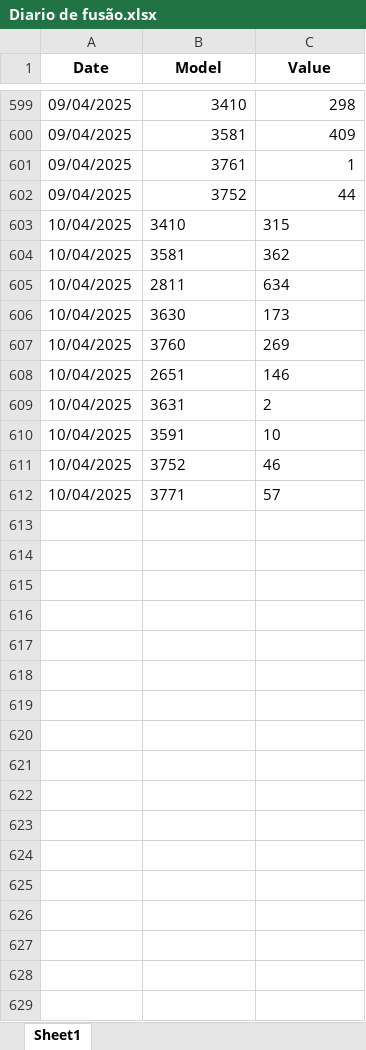
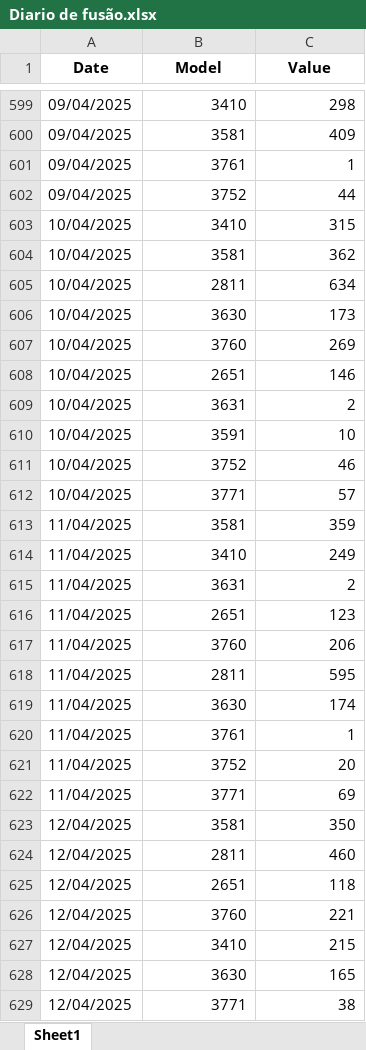
Before and after one commit to Vincentpernarh1/Web-Scrapping---Mes-daily-update, an Excel workbook: Diario de fusão.xlsx, sheet Sheet1, drawn as a sheet; only a part is shown, gaps mark what is left out; values as stored, in another font and other column widths than the file's, no borders; the diff covers the shown part only; the diff names each change by its address in the sheet, - before the commit and + after, or states it on an @@ line.

```diff
--- a/Diario de fusão.xlsx (sheet Sheet1)
+++ b/Diario de fusão.xlsx (sheet Sheet1)
-B603:C612 alignment: left
+B603:C612 alignment: right
+row 613: 11/04/2025 | 3581 | 359
+row 614: 11/04/2025 | 3410 | 249
+row 615: 11/04/2025 | 3631 | 2
+row 616: 11/04/2025 | 2651 | 123
+row 617: 11/04/2025 | 3760 | 206
+row 618: 11/04/2025 | 2811 | 595
+row 619: 11/04/2025 | 3630 | 174
+row 620: 11/04/2025 | 3761 | 1
+row 621: 11/04/2025 | 3752 | 20
+row 622: 11/04/2025 | 3771 | 69
+row 623: 12/04/2025 | 3581 | 350
+row 624: 12/04/2025 | 2811 | 460
+row 625: 12/04/2025 | 2651 | 118
+row 626: 12/04/2025 | 3760 | 221
+row 627: 12/04/2025 | 3410 | 215
+row 628: 12/04/2025 | 3630 | 165
+row 629: 12/04/2025 | 3771 | 38
```
Also changed, not shown: 193 added rows elsewhere in this sheet, 2 other files.
